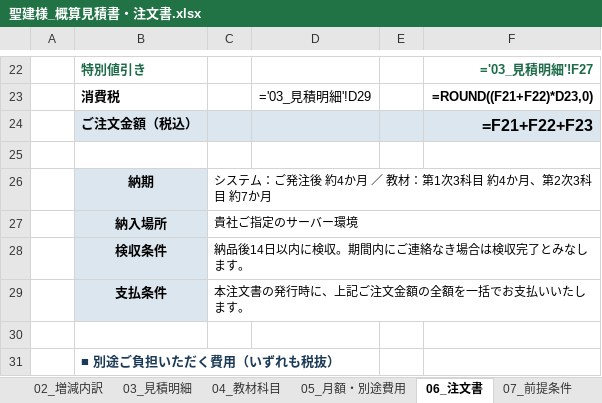
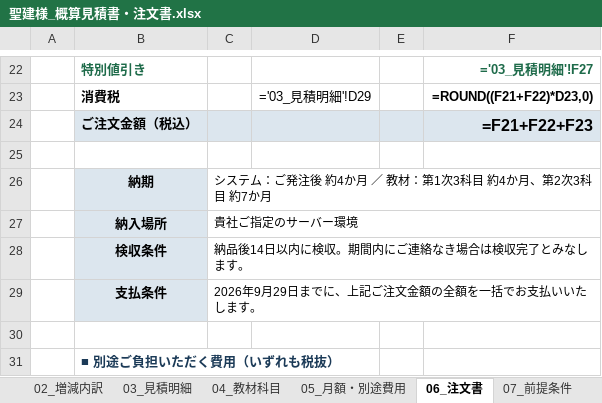
Before and after one commit to fujiwara-superior/-, an Excel workbook: quote/聖建様_概算見積書・注文書.xlsx, sheet 06_注文書, drawn as a sheet; only a part is shown, gaps mark what is left out; values as stored, in another font and other column widths than the file's, no borders; formulas without a stored value are shown as written; the diff names each change by its address in the sheet, - before the commit and + after, or states it on an @@ line.

```diff
--- a/quote/聖建様_概算見積書・注文書.xlsx (sheet 06_注文書)
+++ b/quote/聖建様_概算見積書・注文書.xlsx (sheet 06_注文書)
-C29: 本注文書の発行時に、上記ご注文金額の全額を一括でお支払いいたします。
+C29: 2026年9月29日までに、上記ご注文金額の全額を一括でお支払いいたします。
```
Also changed, not shown: sheet 01_見積書, charts or pictures, 7 other files.
